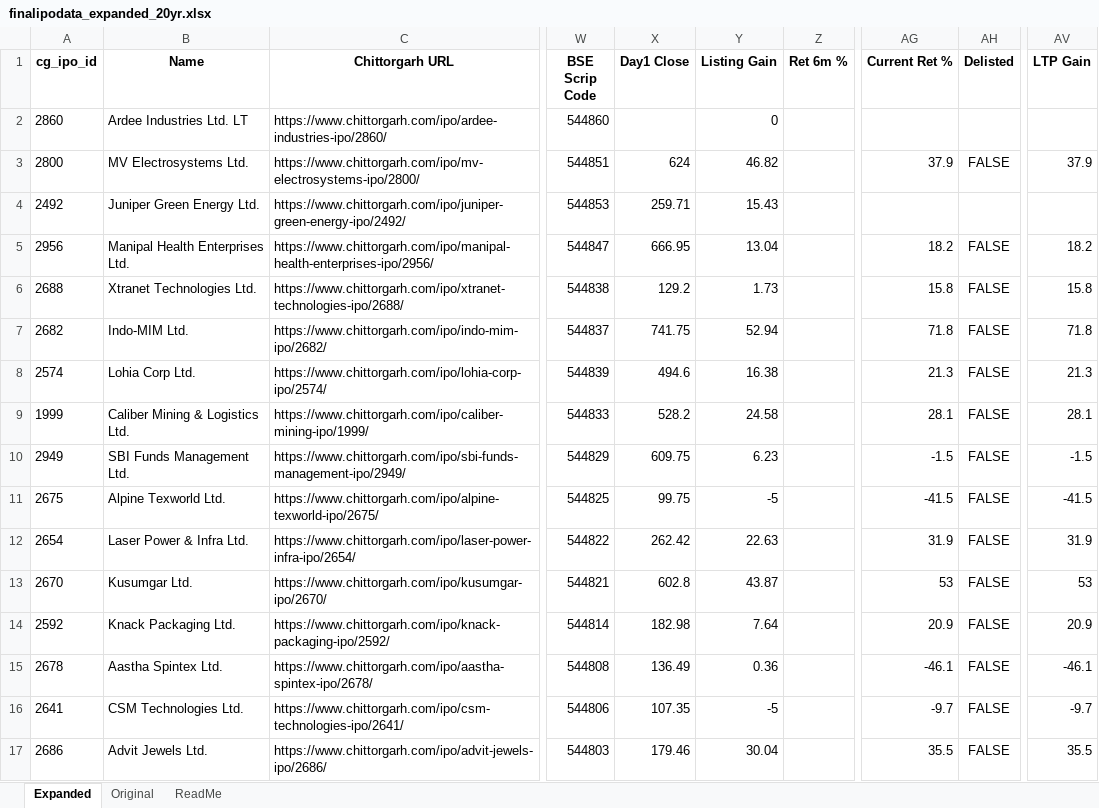
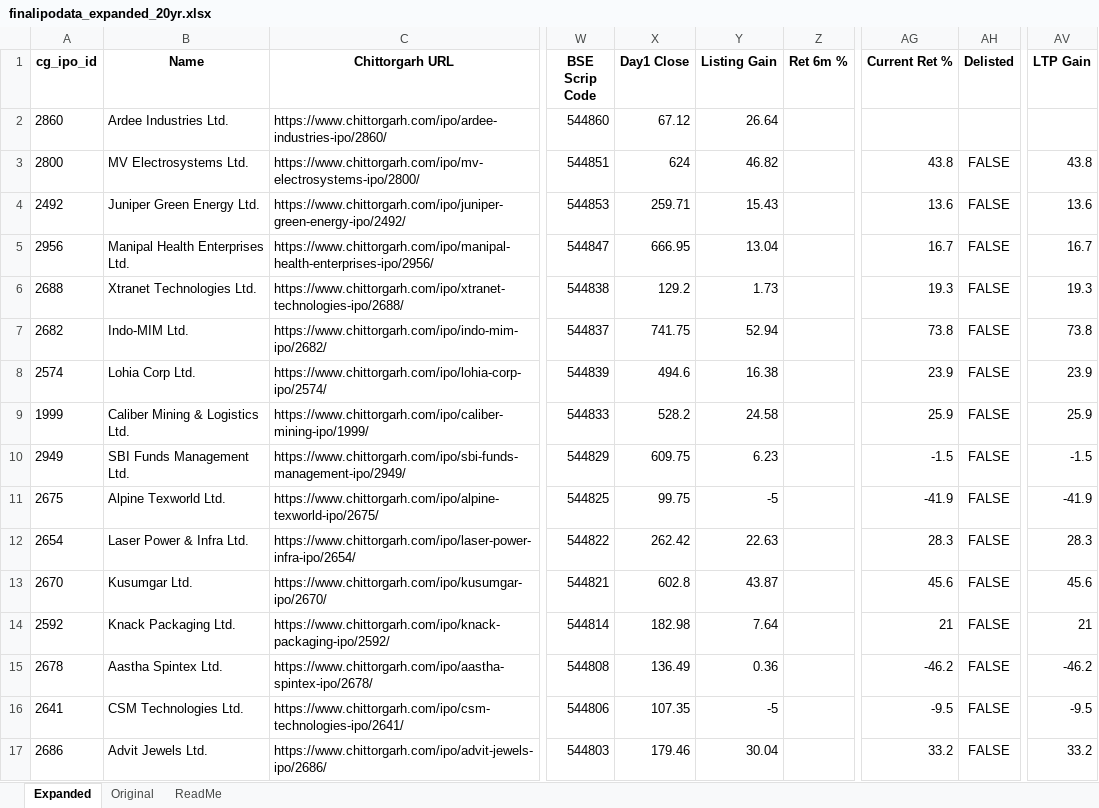
Before and after one commit to rohanbeingsocial/ipo-radar, an Excel workbook: ipodata/finalipodata_expanded_20yr.xlsx, sheet Expanded, drawn as a sheet; only a part is shown, gaps mark what is left out; values as stored, in another font and other column widths than the file's, no borders; the diff covers the shown part only; the diff names each change by its address in the sheet, - before the commit and + after, or states it on an @@ line.

```diff
--- a/ipodata/finalipodata_expanded_20yr.xlsx (sheet Expanded)
+++ b/ipodata/finalipodata_expanded_20yr.xlsx (sheet Expanded)
-B2 (Name): Ardee Industries Ltd. LT
+B2 (Name): Ardee Industries Ltd.
-X2 (Day1 Close): (empty)
+X2 (Day1 Close): 67.12
-Y2 (Listing Gain): 0
+Y2 (Listing Gain): 26.64
-AG3 (Current Ret %): 37.9
+AG3 (Current Ret %): 43.8
-AV3 (LTP Gain): 37.9
+AV3 (LTP Gain): 43.8
-AG4 (Current Ret %): (empty)
+AG4 (Current Ret %): 13.6
-AH4 (Delisted): (empty)
+AH4 (Delisted): FALSE
-AV4 (LTP Gain): (empty)
+AV4 (LTP Gain): 13.6
-AG5 (Current Ret %): 18.2
+AG5 (Current Ret %): 16.7
-AV5 (LTP Gain): 18.2
+AV5 (LTP Gain): 16.7
-AG6 (Current Ret %): 15.8
+AG6 (Current Ret %): 19.3
-AV6 (LTP Gain): 15.8
+AV6 (LTP Gain): 19.3
-AG7 (Current Ret %): 71.8
+AG7 (Current Ret %): 73.8
-AV7 (LTP Gain): 71.8
+AV7 (LTP Gain): 73.8
-AG8 (Current Ret %): 21.3
+AG8 (Current Ret %): 23.9
-AV8 (LTP Gain): 21.3
+AV8 (LTP Gain): 23.9
-AG9 (Current Ret %): 28.1
+AG9 (Current Ret %): 25.9
-AV9 (LTP Gain): 28.1
+AV9 (LTP Gain): 25.9
-AG11 (Current Ret %): -41.5
+AG11 (Current Ret %): -41.9
-AV11 (LTP Gain): -41.5
+AV11 (LTP Gain): -41.9
-AG12 (Current Ret %): 31.9
+AG12 (Current Ret %): 28.3
-AV12 (LTP Gain): 31.9
+AV12 (LTP Gain): 28.3
-AG13 (Current Ret %): 53
+AG13 (Current Ret %): 45.6
-AV13 (LTP Gain): 53
+AV13 (LTP Gain): 45.6
-AG14 (Current Ret %): 20.9
+AG14 (Current Ret %): 21
-AV14 (LTP Gain): 20.9
+AV14 (LTP Gain): 21
-AG15 (Current Ret %): -46.1
+AG15 (Current Ret %): -46.2
-AV15 (LTP Gain): -46.1
+AV15 (LTP Gain): -46.2
-AG16 (Current Ret %): -9.7
+AG16 (Current Ret %): -9.5
-AV16 (LTP Gain): -9.7
+AV16 (LTP Gain): -9.5
-AG17 (Current Ret %): 35.5
+AG17 (Current Ret %): 33.2
-AV17 (LTP Gain): 35.5
+AV17 (LTP Gain): 33.2
```
Also changed, not shown: 1 added row and 474 edited cells elsewhere in this sheet, 9 other files.
